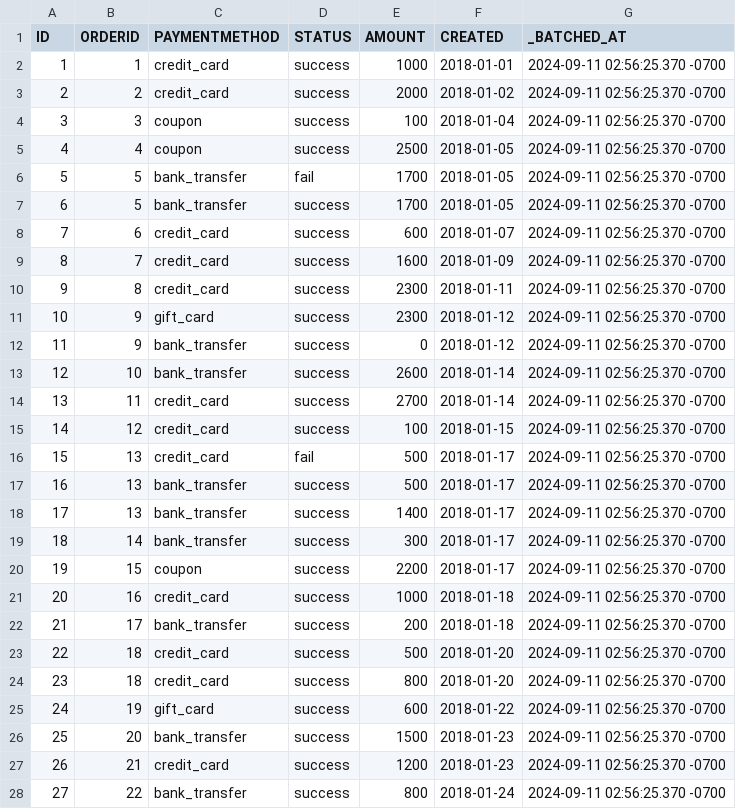
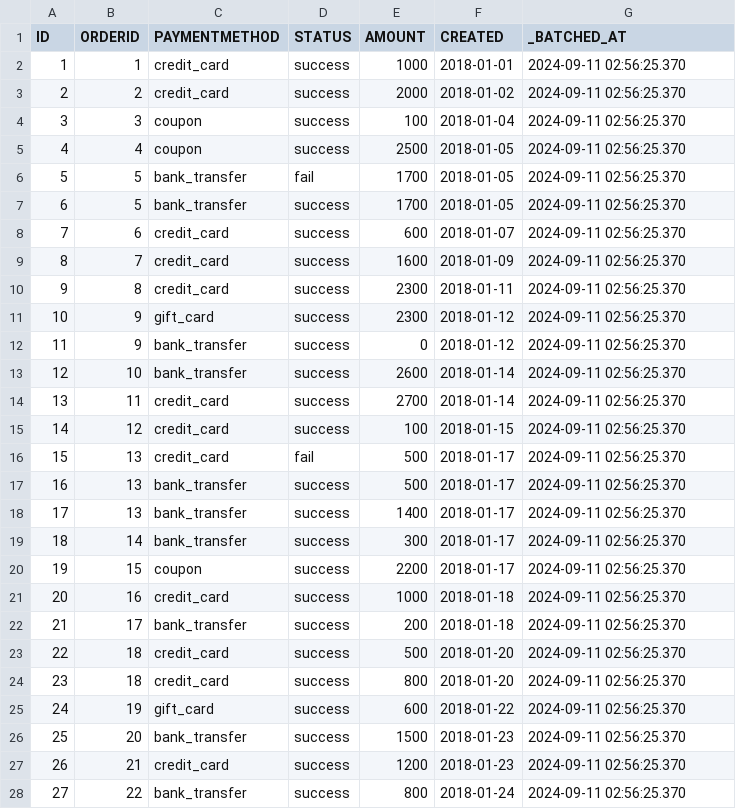
Before and after one commit to godatadriven/academy-dbt-group-training, a CSV file: jaffle_shop/seeds/raw_payments.csv, drawn as a sheet; only a part is shown; the diff covers the shown part only.

Commit message:
Load _BATCHED_AT as a timestamp and make the batch age configurable
Strip the -0700 offset DuckDB cannot parse, type the column, use one timestamp per batch via set_batched_at, add age_payments run-operation. Tested at 3h PASS, 18h WARN, 30h ERROR STALE.

```diff
--- a/jaffle_shop/seeds/raw_payments.csv
+++ b/jaffle_shop/seeds/raw_payments.csv
@@ -1,28 +1,28 @@
 ID,ORDERID,PAYMENTMETHOD,STATUS,AMOUNT,CREATED,_BATCHED_AT
-1,1,credit_card,success,1000,2018-01-01,2024-09-11 02:56:25.370 -0700
-2,2,credit_card,success,2000,2018-01-02,2024-09-11 02:56:25.370 -0700
-3,3,coupon,success,100,2018-01-04,2024-09-11 02:56:25.370 -0700
-4,4,coupon,success,2500,2018-01-05,2024-09-11 02:56:25.370 -0700
-5,5,bank_transfer,fail,1700,2018-01-05,2024-09-11 02:56:25.370 -0700
-6,5,bank_transfer,success,1700,2018-01-05,2024-09-11 02:56:25.370 -0700
-7,6,credit_card,success,600,2018-01-07,2024-09-11 02:56:25.370 -0700
-8,7,credit_card,success,1600,2018-01-09,2024-09-11 02:56:25.370 -0700
-9,8,credit_card,success,2300,2018-01-11,2024-09-11 02:56:25.370 -0700
-10,9,gift_card,success,2300,2018-01-12,2024-09-11 02:56:25.370 -0700
-11,9,bank_transfer,success,0,2018-01-12,2024-09-11 02:56:25.370 -0700
-12,10,bank_transfer,success,2600,2018-01-14,2024-09-11 02:56:25.370 -0700
-13,11,credit_card,success,2700,2018-01-14,2024-09-11 02:56:25.370 -0700
-14,12,credit_card,success,100,2018-01-15,2024-09-11 02:56:25.370 -0700
-15,13,credit_card,fail,500,2018-01-17,2024-09-11 02:56:25.370 -0700
-16,13,bank_transfer,success,500,2018-01-17,2024-09-11 02:56:25.370 -0700
-17,13,bank_transfer,success,1400,2018-01-17,2024-09-11 02:56:25.370 -0700
-18,14,bank_transfer,success,300,2018-01-17,2024-09-11 02:56:25.370 -0700
-19,15,coupon,success,2200,2018-01-17,2024-09-11 02:56:25.370 -0700
-20,16,credit_card,success,1000,2018-01-18,2024-09-11 02:56:25.370 -0700
-21,17,bank_transfer,success,200,2018-01-18,2024-09-11 02:56:25.370 -0700
-22,18,credit_card,success,500,2018-01-20,2024-09-11 02:56:25.370 -0700
-23,18,credit_card,success,800,2018-01-20,2024-09-11 02:56:25.370 -0700
-24,19,gift_card,success,600,2018-01-22,2024-09-11 02:56:25.370 -0700
-25,20,bank_transfer,success,1500,2018-01-23,2024-09-11 02:56:25.370 -0700
-26,21,credit_card,success,1200,2018-01-23,2024-09-11 02:56:25.370 -0700
-27,22,bank_transfer,success,800,2018-01-24,2024-09-11 02:56:25.370 -0700
+1,1,credit_card,success,1000,2018-01-01,2024-09-11 02:56:25.370
+2,2,credit_card,success,2000,2018-01-02,2024-09-11 02:56:25.370
+3,3,coupon,success,100,2018-01-04,2024-09-11 02:56:25.370
+4,4,coupon,success,2500,2018-01-05,2024-09-11 02:56:25.370
+5,5,bank_transfer,fail,1700,2018-01-05,2024-09-11 02:56:25.370
+6,5,bank_transfer,success,1700,2018-01-05,2024-09-11 02:56:25.370
+7,6,credit_card,success,600,2018-01-07,2024-09-11 02:56:25.370
+8,7,credit_card,success,1600,2018-01-09,2024-09-11 02:56:25.370
+9,8,credit_card,success,2300,2018-01-11,2024-09-11 02:56:25.370
+10,9,gift_card,success,2300,2018-01-12,2024-09-11 02:56:25.370
+11,9,bank_transfer,success,0,2018-01-12,2024-09-11 02:56:25.370
+12,10,bank_transfer,success,2600,2018-01-14,2024-09-11 02:56:25.370
+13,11,credit_card,success,2700,2018-01-14,2024-09-11 02:56:25.370
+14,12,credit_card,success,100,2018-01-15,2024-09-11 02:56:25.370
+15,13,credit_card,fail,500,2018-01-17,2024-09-11 02:56:25.370
+16,13,bank_transfer,success,500,2018-01-17,2024-09-11 02:56:25.370
+17,13,bank_transfer,success,1400,2018-01-17,2024-09-11 02:56:25.370
+18,14,bank_transfer,success,300,2018-01-17,2024-09-11 02:56:25.370
+19,15,coupon,success,2200,2018-01-17,2024-09-11 02:56:25.370
+20,16,credit_card,success,1000,2018-01-18,2024-09-11 02:56:25.370
+21,17,bank_transfer,success,200,2018-01-18,2024-09-11 02:56:25.370
+22,18,credit_card,success,500,2018-01-20,2024-09-11 02:56:25.370
+23,18,credit_card,success,800,2018-01-20,2024-09-11 02:56:25.370
+24,19,gift_card,success,600,2018-01-22,2024-09-11 02:56:25.370
+25,20,bank_transfer,success,1500,2018-01-23,2024-09-11 02:56:25.370
+26,21,credit_card,success,1200,2018-01-23,2024-09-11 02:56:25.370
+27,22,bank_transfer,success,800,2018-01-24,2024-09-11 02:56:25.370
```
Also changed, not shown: 93 edited cells elsewhere in this file, 2 other files.
